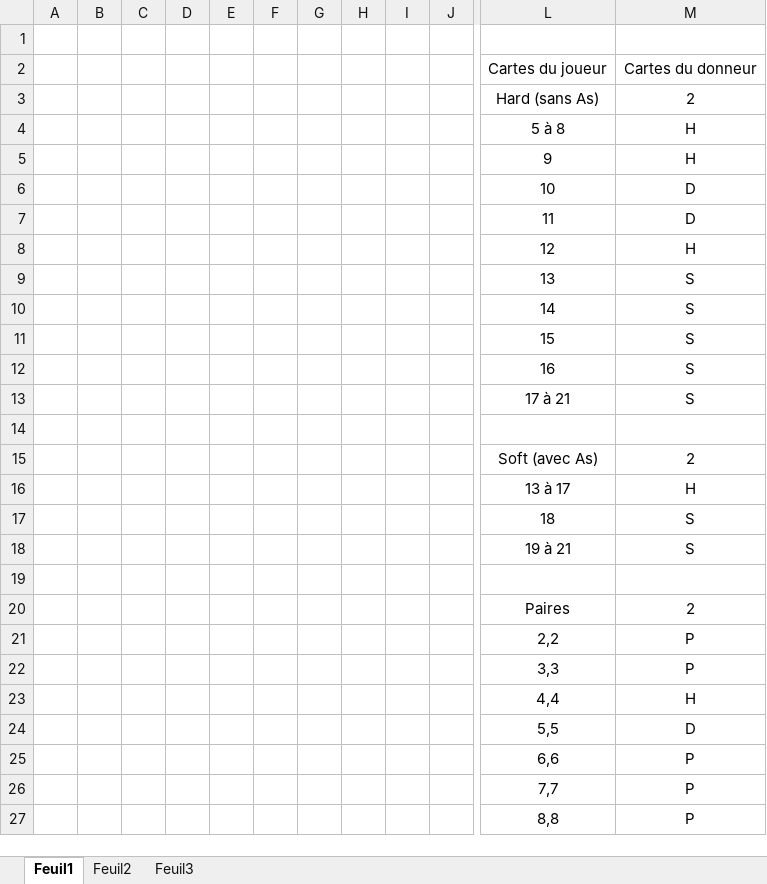
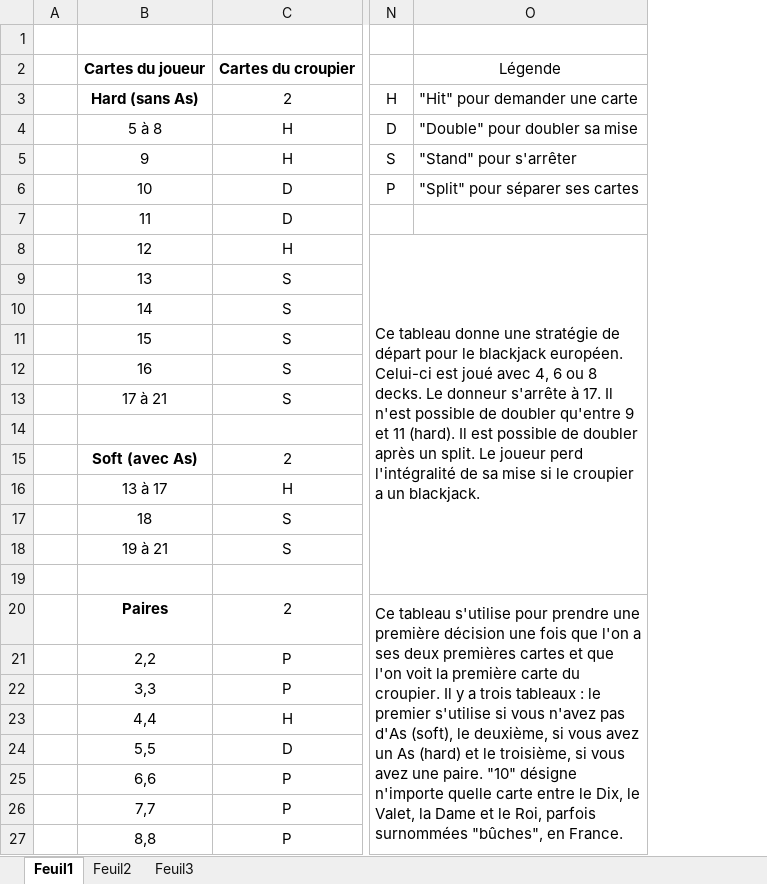
Before and after one commit to MordecaiXLII/TDMethodesAgiles, an Excel workbook: tableaux_strat_blackjack.xlsx, sheet Feuil1, drawn as a sheet; only a part is shown, gaps mark what is left out; values as stored, in another font and other column widths than the file's, no borders; conditional formats not drawn; removed rows and columns are numbered as before the commit, all else as after; the diff covers the shown part only; the diff names each change by its address in the sheet, - before the commit and + after, or states it on an @@ line.

Commit message:
update du tableau de strat
Ajout de la légende et des explications.

```diff
--- a/tableaux_strat_blackjack.xlsx (sheet Feuil1)
+++ b/tableaux_strat_blackjack.xlsx (sheet Feuil1)
-column B, empty
-column C, empty
-column D, empty
-column E, empty
-column F, empty
-column G, empty
-column H, empty
-column I, empty
-column J, empty
+column N, rows 3-20: H | D | S | P |  | Ce tableau donne une stratégie de départ pour le blackjack européen. Celui-ci est joué avec 4, 6 ou 8 decks. Le donneur s'arrête à 17. Il n'est possible de doubler qu'entre 9 et 11 (hard). Il est possible de doubler après un split. Le joueur perd l'intégralité de sa mise si le croupier a un blackjack. |  |  |  |  |  |  |  |  |  |  |  | Ce tableau s'utilise pour prendre une première décision une fois que l'on a ses deux premières cartes et que l'on voit la première carte du croupier. Il y a trois tableaux : le premier s'utilise si vous n'avez pas d'As (soft), le deuxième, si vous avez un As (hard) et le troisième, si vous avez une paire. "10" désigne n'importe quelle carte entre le Dix, le Valet, la Dame et le Roi, parfois surnommées "bûches", en France.
+column O, rows 2-6: Légende | "Hit" pour demander une carte | "Double" pour doubler sa mise | "Stand" pour s'arrêter | "Split" pour séparer ses cartes
-B2:C2 bold: off
+B2:C2 bold: on
-C2: Cartes du donneur
+C2: Cartes du croupier
-B3 bold: off
+B3 bold: on
-B15 bold: off
+B15 bold: on
-B20 bold: off
+B20 bold: on
```
Also changed, not shown: 1 added column and 1 removed column elsewhere in this sheet.
